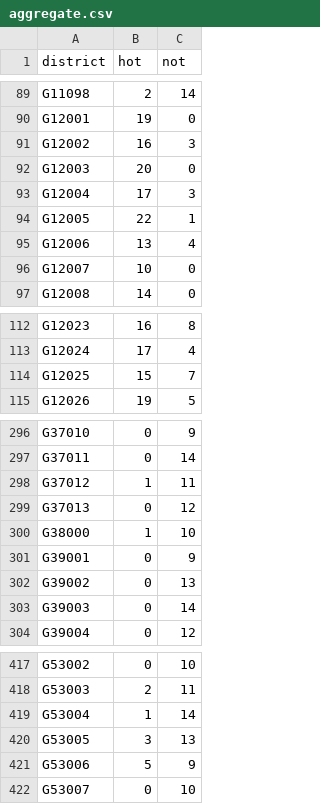
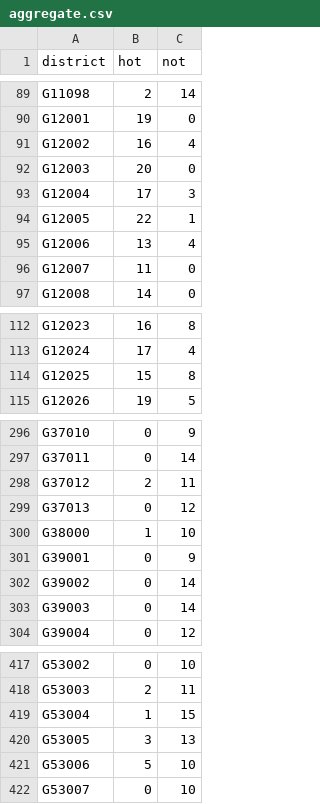
Before and after one commit to zschutzman/districts-lol-data, a CSV file: _data/hot-or-not/aggregate.csv, drawn as a sheet; only a part is shown, gaps mark what is left out; the diff covers the shown part only.

```diff
--- a/_data/hot-or-not/aggregate.csv
+++ b/_data/hot-or-not/aggregate.csv
@@ -90,3 +90,3 @@ G11098, 2, 14
 G12001, 19, 0
-G12002, 16, 3
+G12002, 16, 4
 G12003, 20, 0
@@ -95,3 +95,3 @@ G12005, 22, 1
 G12006, 13, 4
-G12007, 10, 0
+G12007, 11, 0
 G12008, 14, 0
@@ -113,3 +113,3 @@ G12023, 16, 8
 G12024, 17, 4
-G12025, 15, 7
+G12025, 15, 8
 G12026, 19, 5
@@ -297,3 +297,3 @@ G37010, 0, 9
 G37011, 0, 14
-G37012, 1, 11
+G37012, 2, 11
 G37013, 0, 12
@@ -301,3 +301,3 @@ G38000, 1, 10
 G39001, 0, 9
-G39002, 0, 13
+G39002, 0, 14
 G39003, 0, 14
@@ -418,5 +418,5 @@ G53002, 0, 10
 G53003, 2, 11
-G53004, 1, 14
+G53004, 1, 15
 G53005, 3, 13
-G53006, 5, 9
+G53006, 5, 10
 G53007, 0, 10
```
Also changed, not shown: 13 edited cells elsewhere in this file, _data/hot-or-not/votes.csv, 5 other files.
